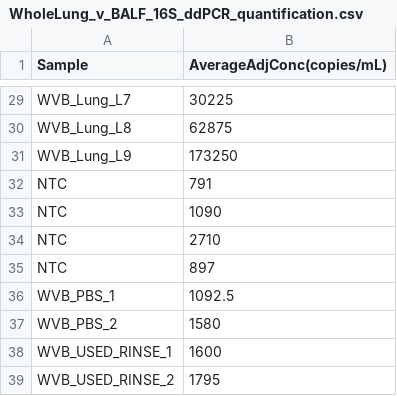
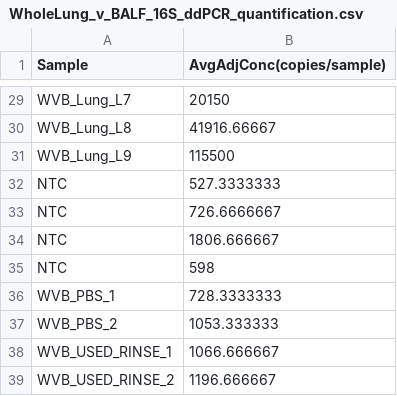
Before and after one commit to jennbaker95/WholeLungvBALFluid, a CSV file: WholeLung_v_BALF_16S_ddPCR_quantification.csv, drawn as a sheet; only a part is shown, gaps mark what is left out; the diff covers the shown part only; the diff names each change by its address in the sheet, - before the commit and + after, or states it on an @@ line.

```diff
--- a/WholeLung_v_BALF_16S_ddPCR_quantification.csv
+++ b/WholeLung_v_BALF_16S_ddPCR_quantification.csv
-B1: AverageAdjConc(copies/mL)
+B1: AvgAdjConc(copies/sample)
-B29 (AvgAdjConc(copies/sample)): 30225
+B29 (AvgAdjConc(copies/sample)): 20150
-B30 (AvgAdjConc(copies/sample)): 62875
+B30 (AvgAdjConc(copies/sample)): 41916.66667
-B31 (AvgAdjConc(copies/sample)): 173250
+B31 (AvgAdjConc(copies/sample)): 115500
-B32 (AvgAdjConc(copies/sample)): 791
+B32 (AvgAdjConc(copies/sample)): 527.3333333
-B33 (AvgAdjConc(copies/sample)): 1090
+B33 (AvgAdjConc(copies/sample)): 726.6666667
-B34 (AvgAdjConc(copies/sample)): 2710
+B34 (AvgAdjConc(copies/sample)): 1806.666667
-B35 (AvgAdjConc(copies/sample)): 897
+B35 (AvgAdjConc(copies/sample)): 598
-B36 (AvgAdjConc(copies/sample)): 1092.5
+B36 (AvgAdjConc(copies/sample)): 728.3333333
-B37 (AvgAdjConc(copies/sample)): 1580
+B37 (AvgAdjConc(copies/sample)): 1053.333333
-B38 (AvgAdjConc(copies/sample)): 1600
+B38 (AvgAdjConc(copies/sample)): 1066.666667
-B39 (AvgAdjConc(copies/sample)): 1795
+B39 (AvgAdjConc(copies/sample)): 1196.666667
```
Also changed, not shown: 27 edited cells elsewhere in this file, 2 other files.
